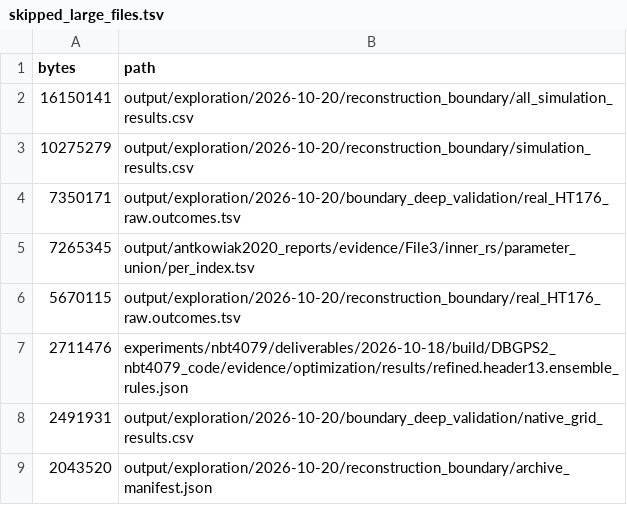
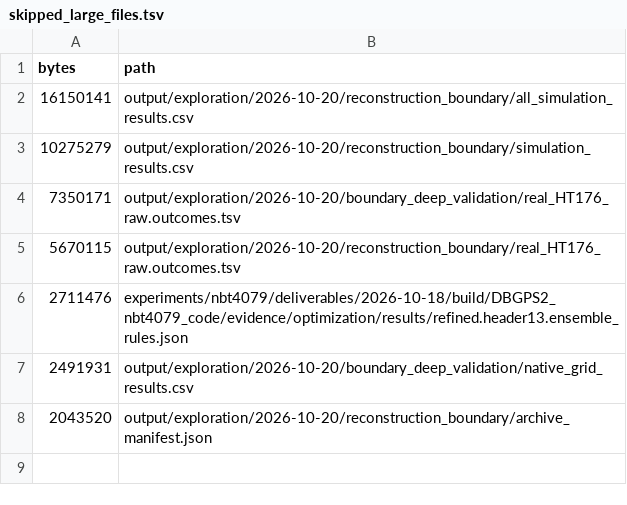
Before and after one commit to Scilence2022/DBGPS2, a TSV file: manuscript/analysis/external/skipped_large_files.tsv, drawn as a sheet.

Commit message:
Add File 3 positional analysis to Fig. 4
- build_file3_block_table: summarise correct-candidate coverage per tenth of
  each block in index order
- consolidate_figures: Fig. 4f shows the decline along the index range, which
  falls from 62.3% to 13.7% across block 12; loss causes move to Fig. 4g
- evidence: add the compressed per-index record of the 179 pooled settings

```diff
--- a/manuscript/analysis/external/skipped_large_files.tsv
+++ b/manuscript/analysis/external/skipped_large_files.tsv
@@ -4,3 +4,2 @@ bytes	path
 7350171	output/exploration/2026-10-20/boundary_deep_validation/real_HT176_raw.outcomes.tsv
-7265345	output/antkowiak2020_reports/evidence/File3/inner_rs/parameter_union/per_index.tsv
 5670115	output/exploration/2026-10-20/reconstruction_boundary/real_HT176_raw.outcomes.tsv
```
Also changed, not shown: 4 other files.
